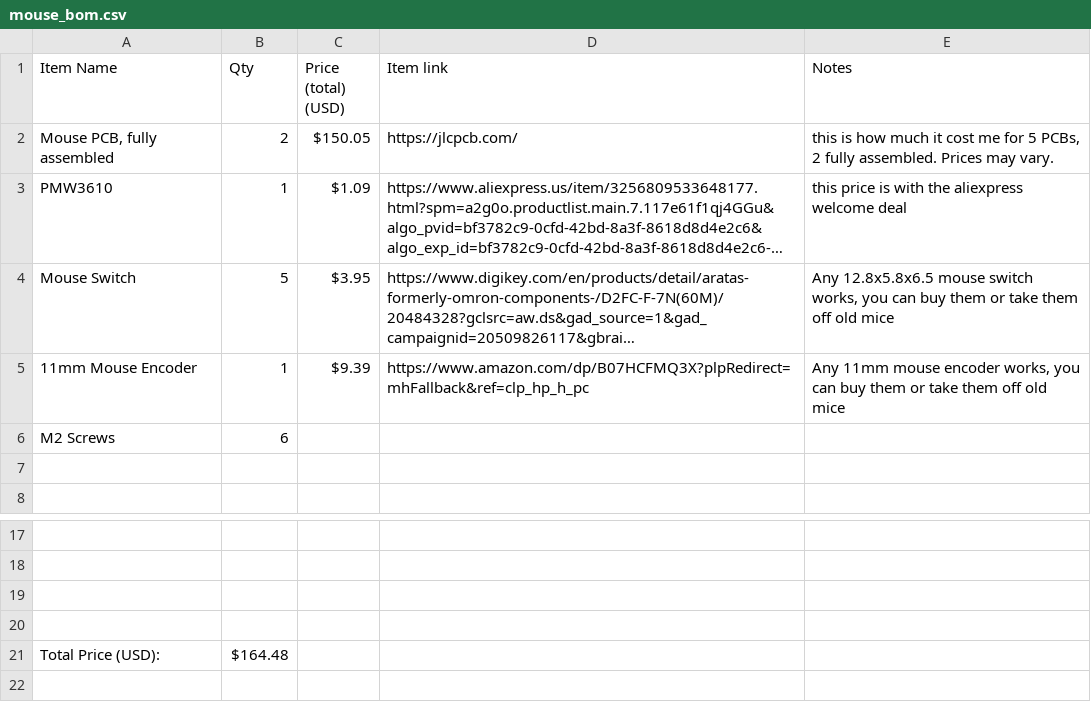
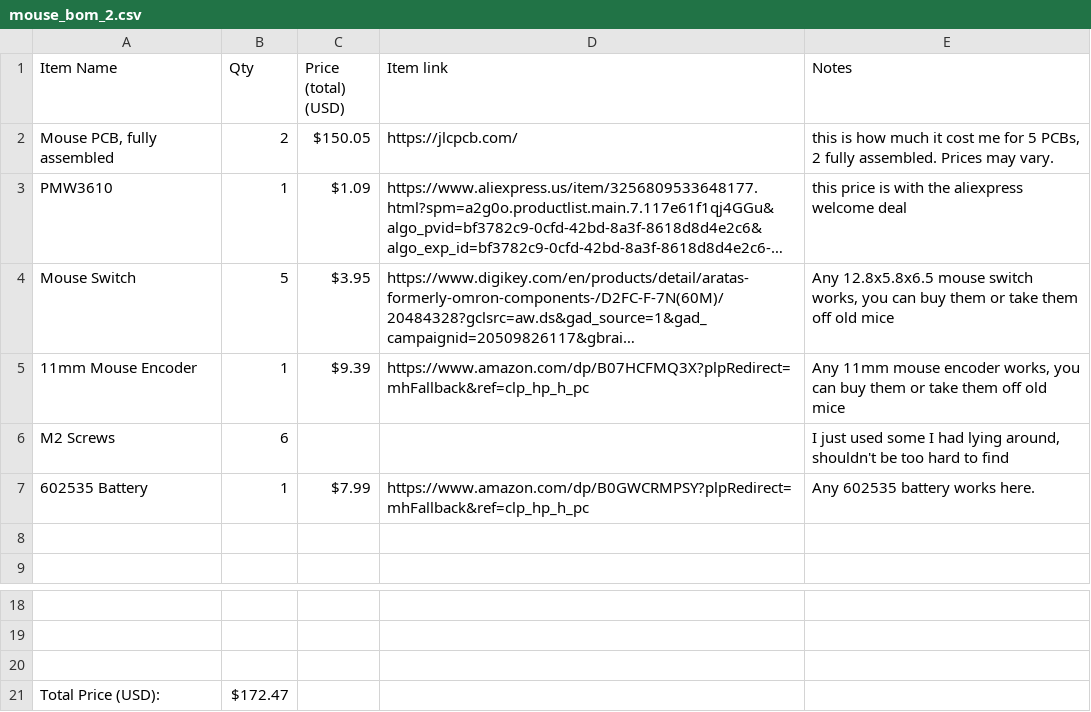
Before and after one commit to GKevinLi/mouse, a CSV file: mouse_bom_2.csv (was mouse_bom.csv), drawn as a sheet; only a part is shown, gaps mark what is left out; long unchanged cells end in …; removed rows and columns are numbered as before the commit, all else as after; the diff names each change by its address in the sheet, - before the commit and + after, or states it on an @@ line.

```diff
--- a/mouse_bom.csv
+++ b/mouse_bom_2.csv
-E6 (Notes): (empty)
+E6 (Notes): I just used some I had lying around, shouldn't be too hard to find
+row 7: 602535 Battery | 1 | $7.99 | https://www.amazon.com/dp/B0GWCRMPSY?plpRedirect=mhFallback&ref=clp_hp_h_pc | Any 602535 battery works here.
-row 20: (empty)
-B21 (Qty): $164.48
+B21 (Qty): $172.47
```
Also changed, not shown: 1 other file.
